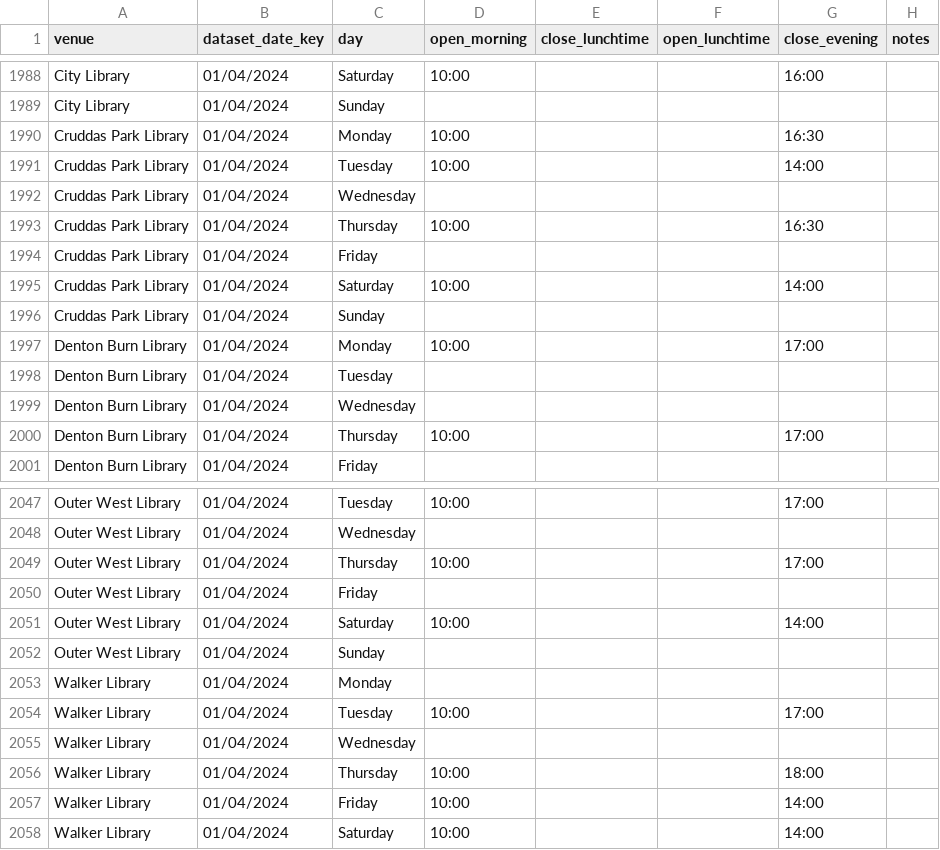
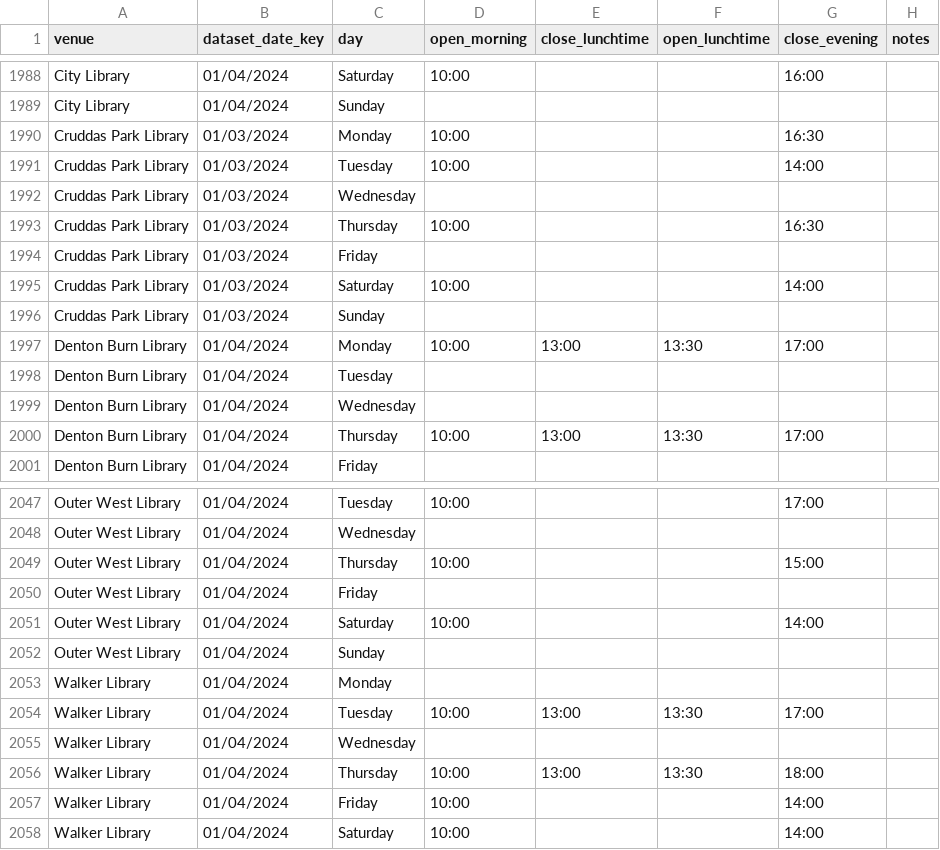
Before and after one commit to ToonLibraries/library-open-data, a CSV file: library-opening-times/all-libraries-opening-times.csv, drawn as a sheet; only a part is shown, gaps mark what is left out; the diff covers the shown part only.

Commit message:
Updated for 2024

```diff
--- a/library-opening-times/all-libraries-opening-times.csv
+++ b/library-opening-times/all-libraries-opening-times.csv
@@ -1989,13 +1989,13 @@ City Library,01/04/2024,Saturday,10:00,,,16:00,
 City Library,01/04/2024,Sunday,,,,,
-Cruddas Park Library,01/04/2024,Monday,10:00,,,16:30,
-Cruddas Park Library,01/04/2024,Tuesday,10:00,,,14:00,
-Cruddas Park Library,01/04/2024,Wednesday,,,,,
-Cruddas Park Library,01/04/2024,Thursday,10:00,,,16:30,
-Cruddas Park Library,01/04/2024,Friday,,,,,
-Cruddas Park Library,01/04/2024,Saturday,10:00,,,14:00,
-Cruddas Park Library,01/04/2024,Sunday,,,,,
-Denton Burn Library,01/04/2024,Monday,10:00,,,17:00,
+Cruddas Park Library,01/03/2024,Monday,10:00,,,16:30,
+Cruddas Park Library,01/03/2024,Tuesday,10:00,,,14:00,
+Cruddas Park Library,01/03/2024,Wednesday,,,,,
+Cruddas Park Library,01/03/2024,Thursday,10:00,,,16:30,
+Cruddas Park Library,01/03/2024,Friday,,,,,
+Cruddas Park Library,01/03/2024,Saturday,10:00,,,14:00,
+Cruddas Park Library,01/03/2024,Sunday,,,,,
+Denton Burn Library,01/04/2024,Monday,10:00,13:00,13:30,17:00,
 Denton Burn Library,01/04/2024,Tuesday,,,,,
 Denton Burn Library,01/04/2024,Wednesday,,,,,
-Denton Burn Library,01/04/2024,Thursday,10:00,,,17:00,
+Denton Burn Library,01/04/2024,Thursday,10:00,13:00,13:30,17:00,
 Denton Burn Library,01/04/2024,Friday,,,,,
@@ -2048,3 +2048,3 @@ Outer West Library,01/04/2024,Tuesday,10:00,,,17:00,
 Outer West Library,01/04/2024,Wednesday,,,,,
-Outer West Library,01/04/2024,Thursday,10:00,,,17:00,
+Outer West Library,01/04/2024,Thursday,10:00,,,15:00,
 Outer West Library,01/04/2024,Friday,,,,,
@@ -2053,5 +2053,5 @@ Outer West Library,01/04/2024,Sunday,,,,,
 Walker Library,01/04/2024,Monday,,,,,
-Walker Library,01/04/2024,Tuesday,10:00,,,17:00,
+Walker Library,01/04/2024,Tuesday,10:00,13:00,13:30,17:00,
 Walker Library,01/04/2024,Wednesday,,,,,
-Walker Library,01/04/2024,Thursday,10:00,,,18:00,
+Walker Library,01/04/2024,Thursday,10:00,13:00,13:30,18:00,
 Walker Library,01/04/2024,Friday,10:00,,,14:00,
```
Also changed, not shown: 8 edited cells elsewhere in this file.
